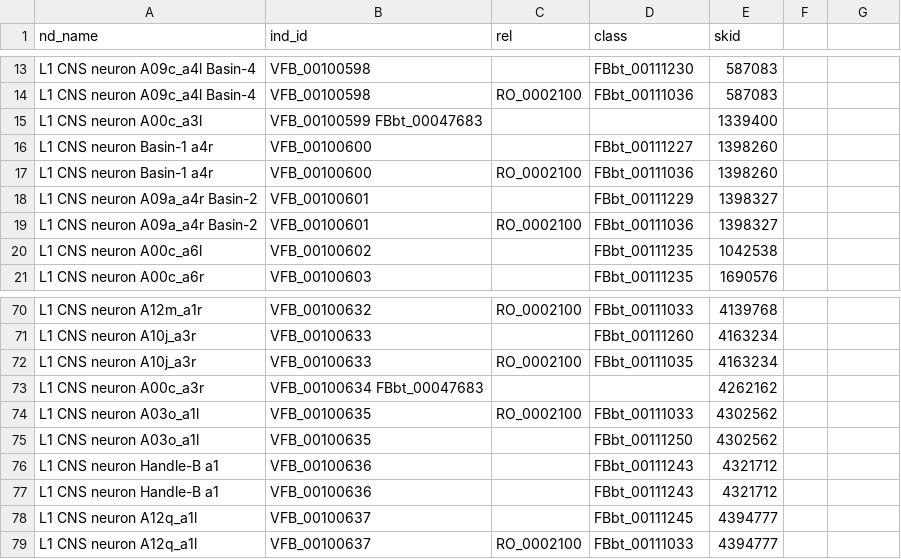
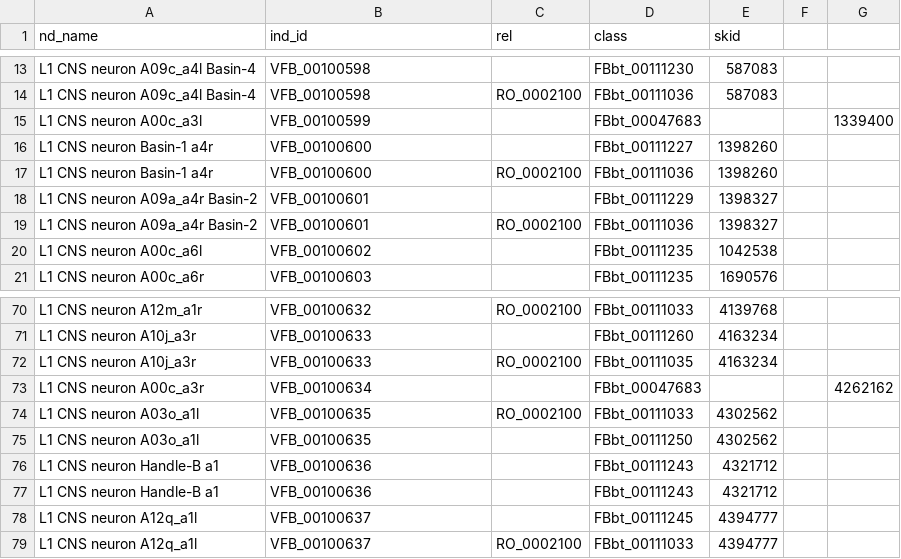
Before and after one commit to VirtualFlyBrain/VFB_owl, a TSV file: data/Ohyama2016_neurons_annot_file.tsv, drawn as a sheet; only a part is shown, gaps mark what is left out.

Commit message:
Update Ohyama2016_neurons_annot_file.tsv
tabs fixed

```diff
--- a/data/Ohyama2016_neurons_annot_file.tsv
+++ b/data/Ohyama2016_neurons_annot_file.tsv
@@ -14,3 +14,3 @@ L1 CNS neuron A09c_a4l Basin-4	VFB_00100598		FBbt_00111230	587083
 L1 CNS neuron A09c_a4l Basin-4	VFB_00100598	RO_0002100	FBbt_00111036	587083
-L1 CNS neuron A00c_a3l	VFB_00100599    FBbt_00047683			1339400
+L1 CNS neuron A00c_a3l	VFB_00100599		FBbt_00047683			1339400
 L1 CNS neuron Basin-1 a4r	VFB_00100600		FBbt_00111227	1398260
@@ -72,3 +72,3 @@ L1 CNS neuron A10j_a3r	VFB_00100633		FBbt_00111260	4163234
 L1 CNS neuron A10j_a3r	VFB_00100633	RO_0002100	FBbt_00111035	4163234
-L1 CNS neuron A00c_a3r	VFB_00100634    FBbt_00047683			4262162
+L1 CNS neuron A00c_a3r	VFB_00100634		FBbt_00047683			4262162
 L1 CNS neuron A03o_a1l	VFB_00100635	RO_0002100	FBbt_00111033	4302562
```
